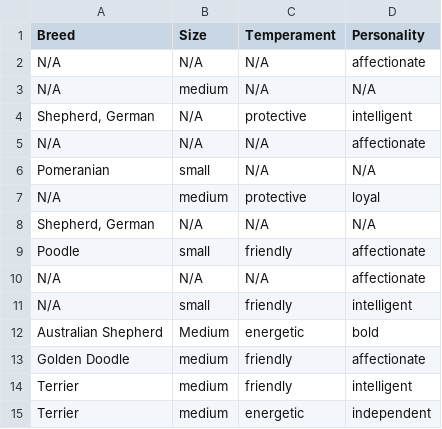
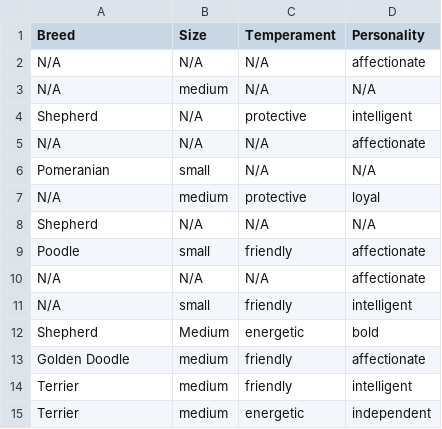
Before and after one commit to ngurro/Senior-Project-F23, a CSV file: RedditDataFormatted2.csv, drawn as a sheet; only a part is shown; the diff covers the shown part only.

```diff
--- a/RedditDataFormatted2.csv
+++ b/RedditDataFormatted2.csv
@@ -3,3 +3,3 @@ N/A,N/A,N/A,affectionate
 N/A,medium,N/A,N/A
-"Shepherd, German",N/A,protective,intelligent
+Shepherd,N/A,protective,intelligent
 N/A,N/A,N/A,affectionate
@@ -7,3 +7,3 @@ Pomeranian,small,N/A,N/A
 N/A,medium,protective,loyal
-"Shepherd, German",N/A,N/A,N/A
+Shepherd,N/A,N/A,N/A
 Poodle,small,friendly,affectionate
@@ -11,3 +11,3 @@ N/A,N/A,N/A,affectionate
 N/A,small,friendly,intelligent
-Australian Shepherd,Medium,energetic,bold
+Shepherd,Medium,energetic,bold
 Golden Doodle,medium,friendly,affectionate
```
Also changed, not shown: 9 edited cells elsewhere in this file, recommendationOutput.csv, 1 other file.
